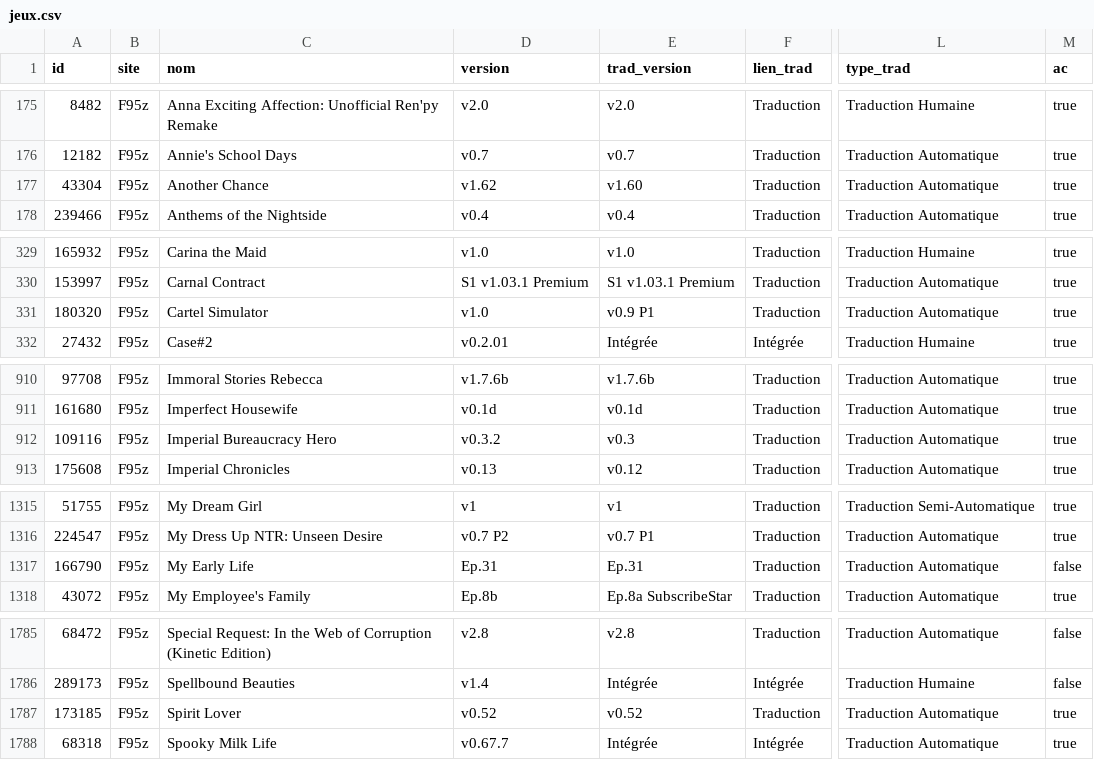
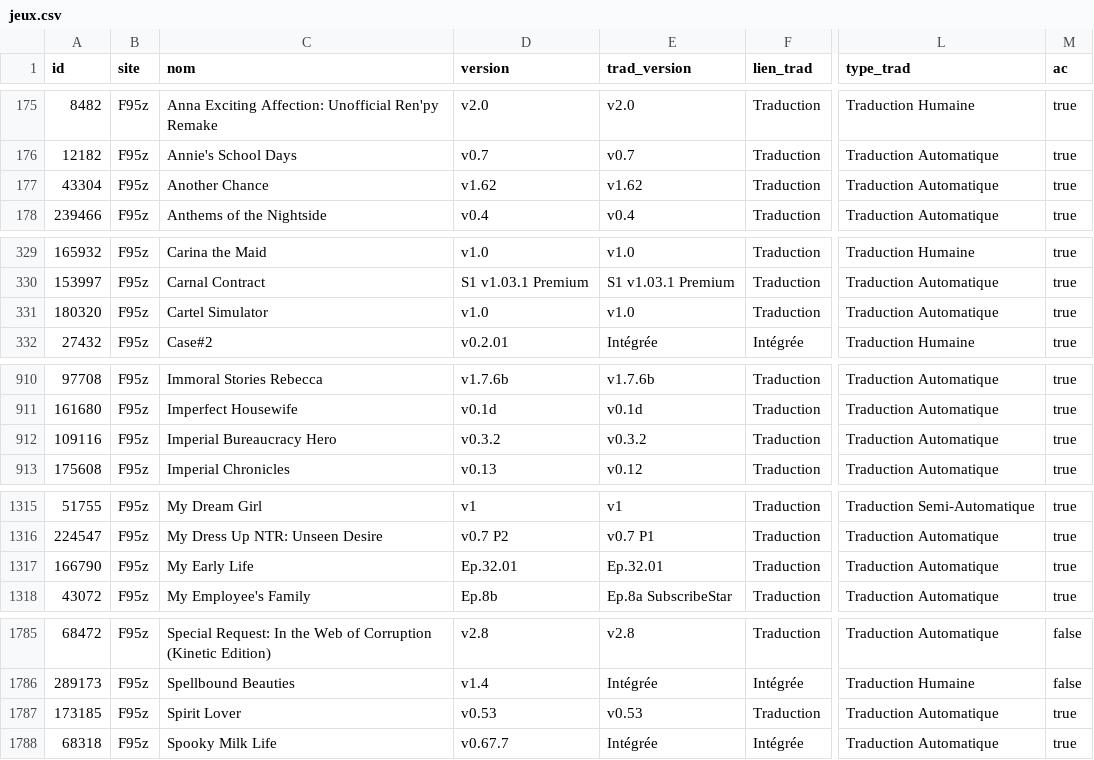
Before and after one commit to TheBlackCat47/F95_Game_Translate_FR, a CSV file: data/jeux.csv, drawn as a sheet; only a part is shown, gaps mark what is left out; the diff covers the shown part only; the diff names each change by its address in the sheet, - before the commit and + after, or states it on an @@ line.

```diff
--- a/data/jeux.csv
+++ b/data/jeux.csv
-E177 (trad_version): v1.60
+E177 (trad_version): v1.62
-E331 (trad_version): v0.9 P1
+E331 (trad_version): v1.0
-E912 (trad_version): v0.3
+E912 (trad_version): v0.3.2
-D1317 (version): Ep.31
+D1317 (version): Ep.32.01
-E1317 (trad_version): Ep.31
+E1317 (trad_version): Ep.32.01
-M1317 (ac): false
+M1317 (ac): true
-D1787 (version): v0.52
+D1787 (version): v0.53
-E1787 (trad_version): v0.52
+E1787 (trad_version): v0.53
```
Also changed, not shown: 3 edited cells elsewhere in this file, data/maj.csv, 3 other files.
